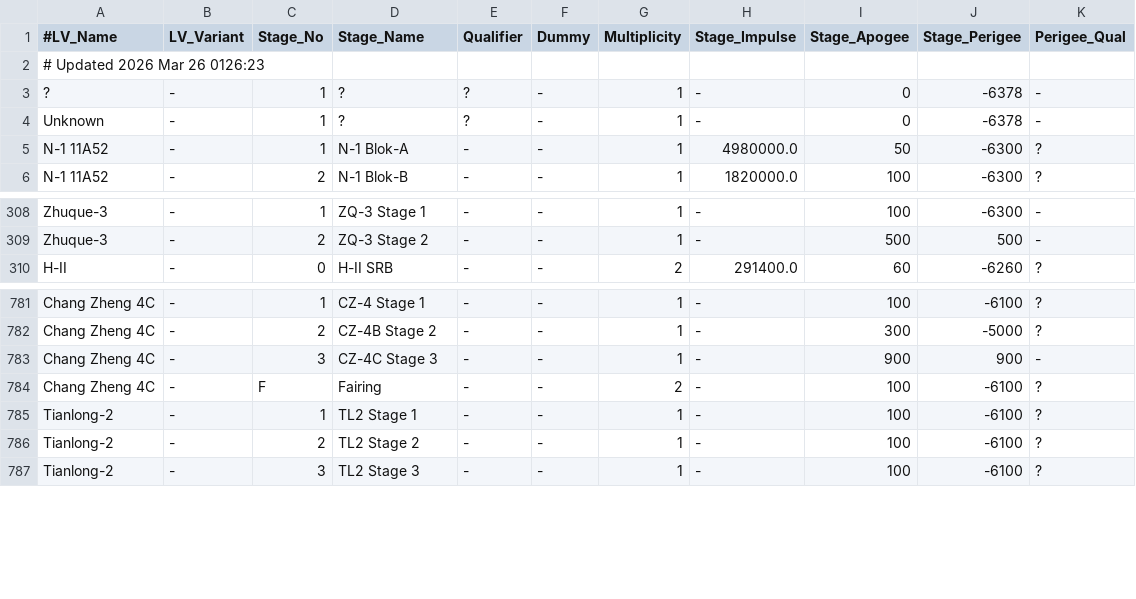
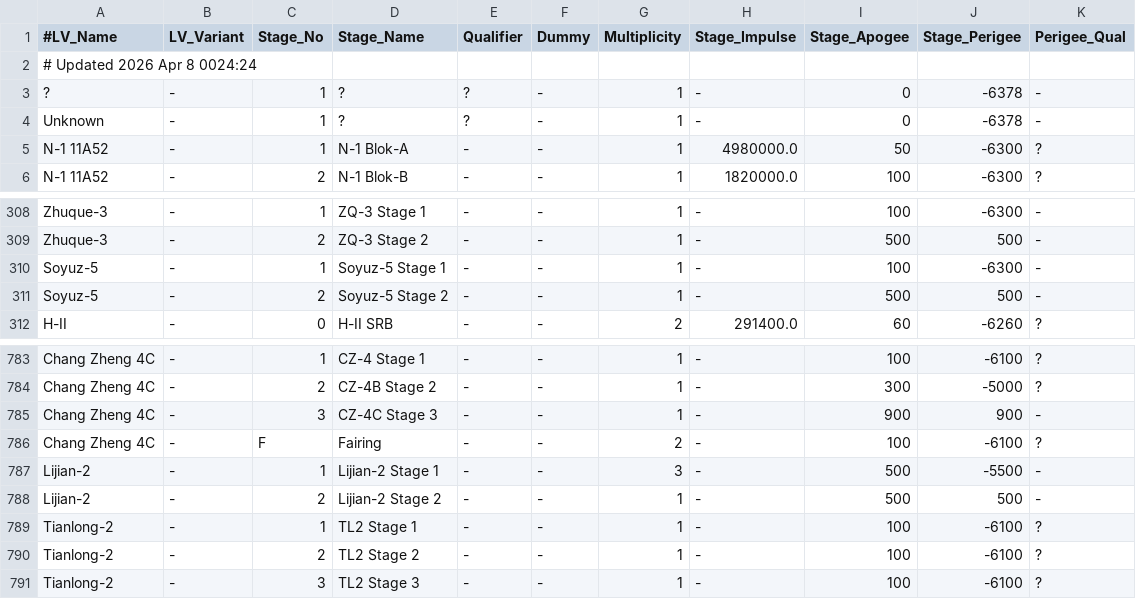
Before and after one commit to cbarker211/aria_data_download, a TSV file: gcat/lvs.tsv, drawn as a sheet; only a part is shown, gaps mark what is left out.

```diff
--- a/gcat/lvs.tsv
+++ b/gcat/lvs.tsv
@@ -1,3 +1,3 @@
 #LV_Name	LV_Variant	Stage_No	Stage_Name	Qualifier	Dummy	Multiplicity	Stage_Impulse	Stage_Apogee	Stage_Perigee	Perigee_Qual
-# Updated 2026 Mar 26 0126:23
+# Updated 2026 Apr  8 0024:24
 ?	-	 1	?	?	-	 1	-	     0	-6378	-
@@ -309,2 +309,4 @@ Zhuque-3	-	 1	ZQ-3 Stage 1	-	-	 1	-	   100	-6300	-
 Zhuque-3	-	 2	ZQ-3 Stage 2	-	-	 1	-	   500	  500	-
+Soyuz-5	-	 1	Soyuz-5 Stage 1	-	-	 1	-	   100	-6300	-
+Soyuz-5	-	 2	Soyuz-5 Stage 2	-	-	 1	-	   500	  500	-
 H-II	-	 0	H-II SRB	-	-	 2	 291400.0 	    60	-6260	?
@@ -784,2 +786,4 @@ Chang Zheng 4C	-	 3	CZ-4C Stage 3	-	-	 1	-	   900	  900	-
 Chang Zheng 4C	-	 F	Fairing	-	-	 2	-	   100	-6100	?
+Lijian-2	-	 1	Lijian-2 Stage 1	-	-	 3	-	   500	-5500	-
+Lijian-2	-	 2	Lijian-2 Stage 2	-	-	 1	-	   500	  500	-
 Tianlong-2	-	 1	TL2 Stage 1	-	-	 1	-	   100	-6100	?
```
Also changed, not shown: gcat/lp.tsv, gcat/stages.tsv, 3 other files.
